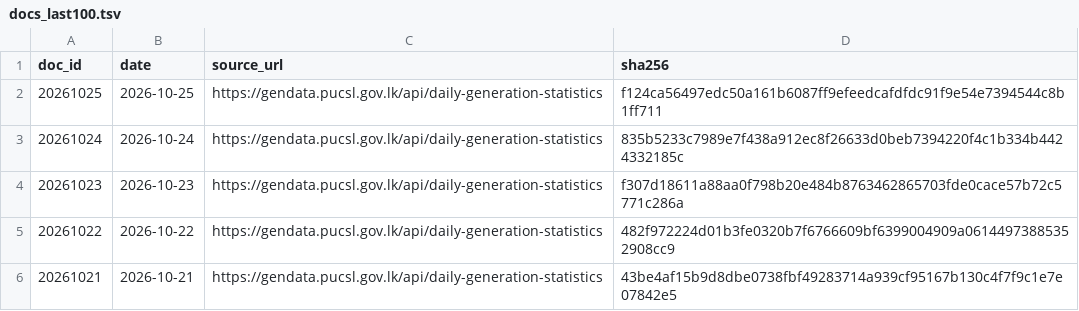
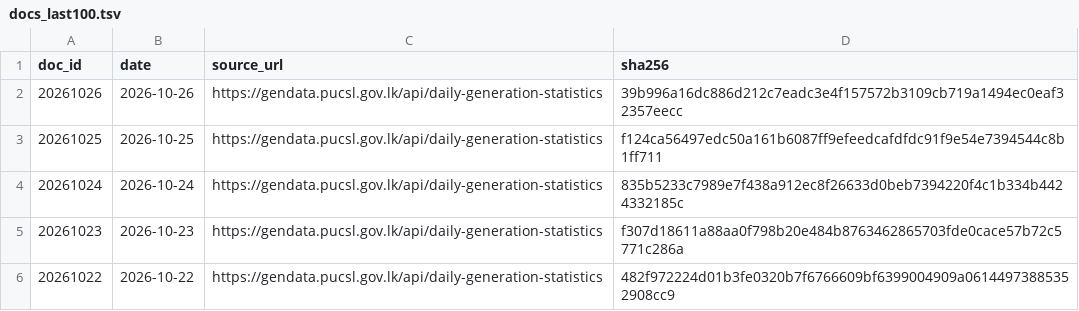
Before and after one commit to zr101/srilanka-data, a TSV file: data/pucsl_generation/docs_last100.tsv, drawn as a sheet; only a part is shown; the shorter side is filled out with more unchanged rows; the diff names each change by its address in the sheet, - before the commit and + after, or states it on an @@ line.

```diff
--- a/data/pucsl_generation/docs_last100.tsv
+++ b/data/pucsl_generation/docs_last100.tsv
+row 2: 20261026 | 2026-10-26 | https://gendata.pucsl.gov.lk/api/daily-generation-statistics | 39b996a16dc886d212c7eadc3e4f157572b3109cb719a1494ec0eaf32357eecc
```
Also changed, not shown: data/pucsl_generation/docs_all.tsv, 5 other files.
